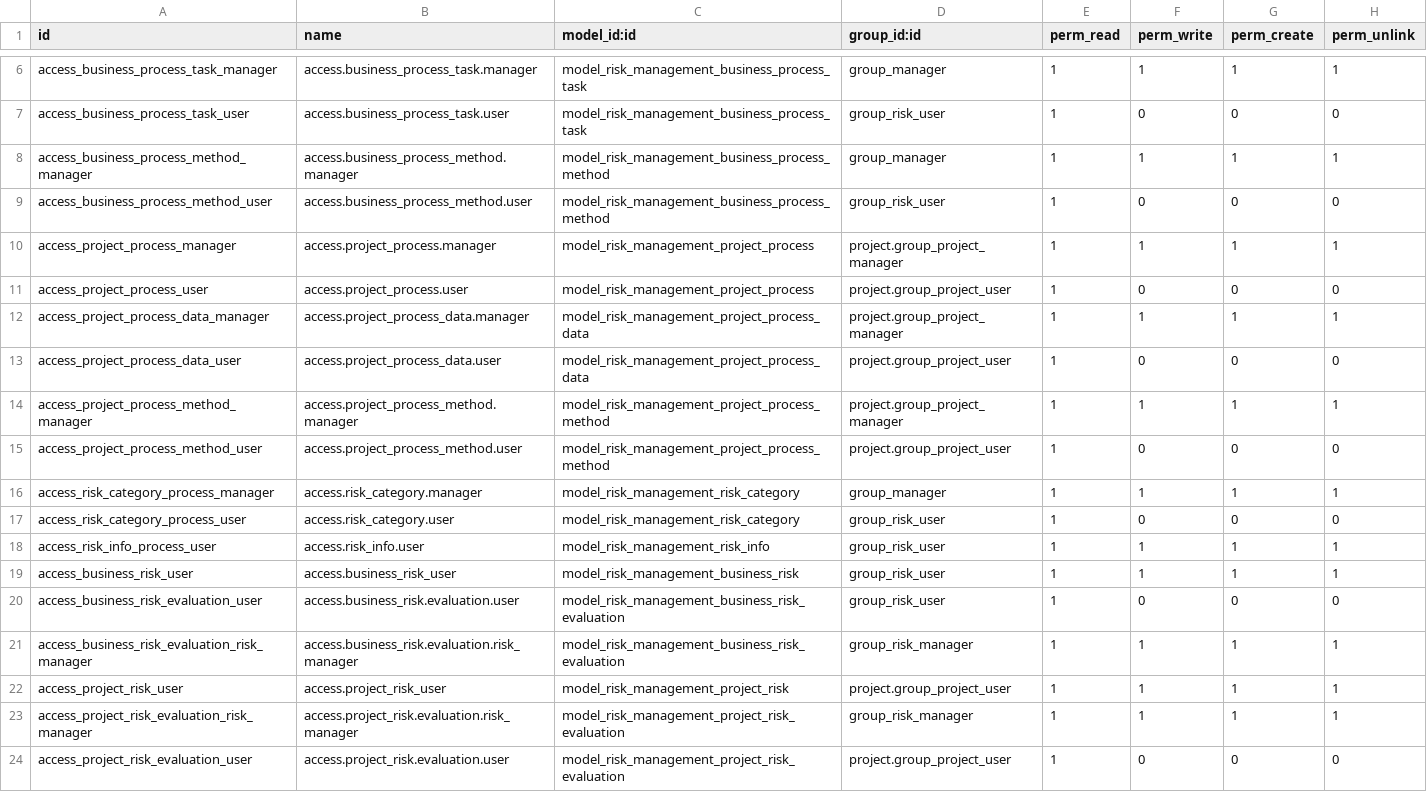
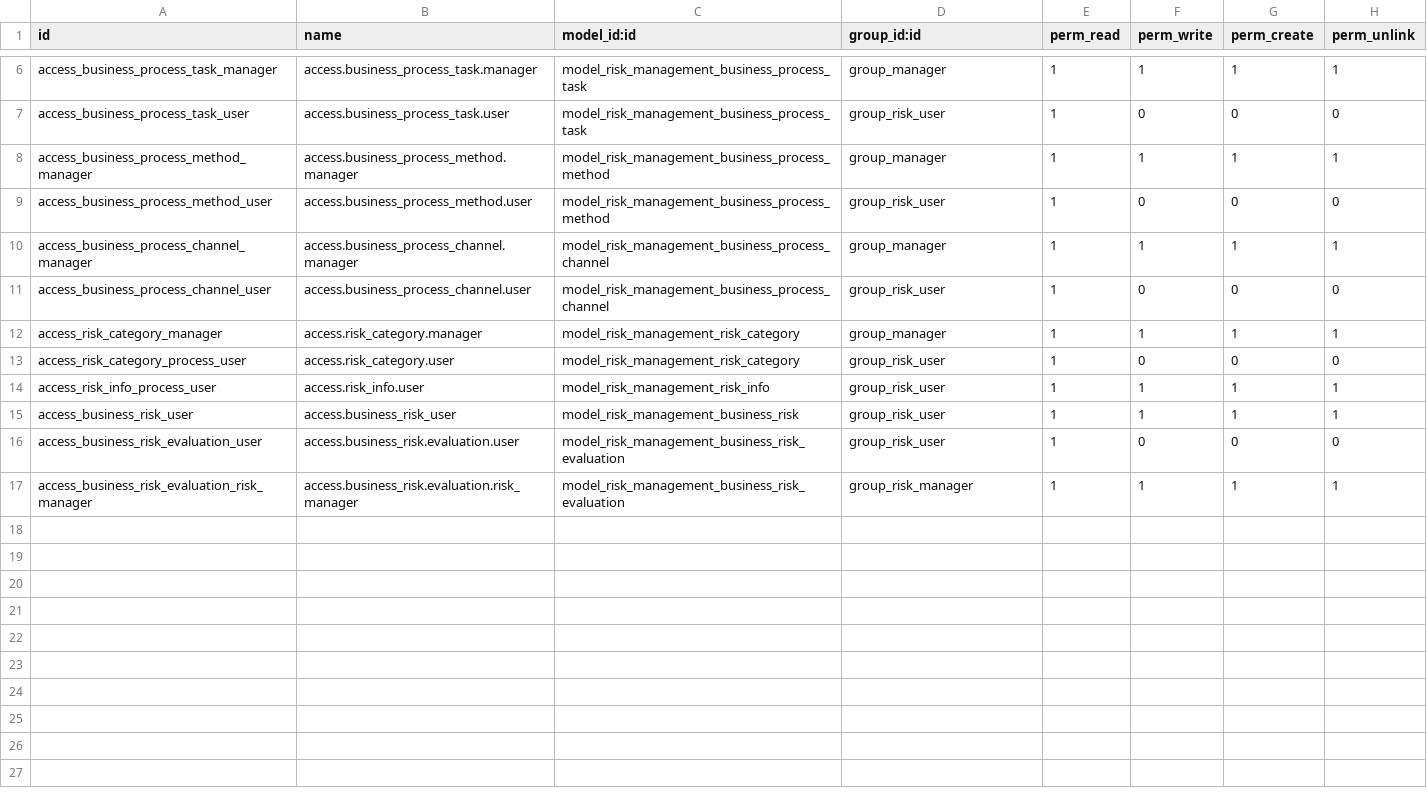
Before and after one commit to justin441/risk, a CSV file: local/risk_management/security/ir.model.access.csv, drawn as a sheet; only a part is shown, gaps mark what is left out.

Commit message:
[CHANGE] risk treatment project, risk_treatment task, Process data form view, etc.

```diff
--- a/local/risk_management/security/ir.model.access.csv
+++ b/local/risk_management/security/ir.model.access.csv
@@ -9,9 +9,5 @@ access_business_process_method_manager,access.business_process_method.manager,mo
 access_business_process_method_user,access.business_process_method.user,model_risk_management_business_process_method,group_risk_user,1,0,0,0
-access_project_process_manager,access.project_process.manager,model_risk_management_project_process,project.group_project_manager,1,1,1,1
-access_project_process_user,access.project_process.user,model_risk_management_project_process,project.group_project_user,1,0,0,0
-access_project_process_data_manager,access.project_process_data.manager,model_risk_management_project_process_data,project.group_project_manager,1,1,1,1
-access_project_process_data_user,access.project_process_data.user,model_risk_management_project_process_data,project.group_project_user,1,0,0,0
-access_project_process_method_manager,access.project_process_method.manager,model_risk_management_project_process_method,project.group_project_manager,1,1,1,1
-access_project_process_method_user,access.project_process_method.user,model_risk_management_project_process_method,project.group_project_user,1,0,0,0
-access_risk_category_process_manager,access.risk_category.manager,model_risk_management_risk_category,group_manager,1,1,1,1
+access_business_process_channel_manager,access.business_process_channel.manager,model_risk_management_business_process_channel,group_manager,1,1,1,1
+access_business_process_channel_user,access.business_process_channel.user,model_risk_management_business_process_channel,group_risk_user,1,0,0,0
+access_risk_category_manager,access.risk_category.manager,model_risk_management_risk_category,group_manager,1,1,1,1
 access_risk_category_process_user,access.risk_category.user,model_risk_management_risk_category,group_risk_user,1,0,0,0
@@ -21,4 +17 @@ access_business_risk_evaluation_user,access.business_risk.evaluation.user,model_
 access_business_risk_evaluation_risk_manager,access.business_risk.evaluation.risk_manager,model_risk_management_business_risk_evaluation,group_risk_manager,1,1,1,1
-access_project_risk_user,access.project_risk_user,model_risk_management_project_risk,project.group_project_user,1,1,1,1
-access_project_risk_evaluation_risk_manager,access.project_risk.evaluation.risk_manager,model_risk_management_project_risk_evaluation,group_risk_manager,1,1,1,1
-access_project_risk_evaluation_user,access.project_risk.evaluation.user,model_risk_management_project_risk_evaluation,project.group_project_user,1,0,0,0
```
Also changed, not shown: 12 other files.
